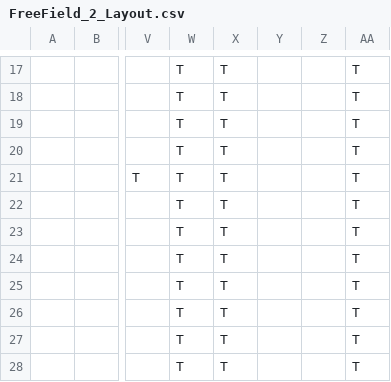
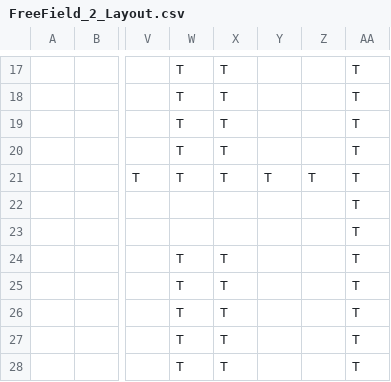
Before and after one commit to HalcionCyanide/SP3_T14N, a CSV file: Base/DrivenFiles/FreeField_2_Layout.csv, drawn as a sheet; only a part is shown, gaps mark what is left out; the diff names each change by its address in the sheet, - before the commit and + after, or states it on an @@ line.

```diff
--- a/Base/DrivenFiles/FreeField_2_Layout.csv
+++ b/Base/DrivenFiles/FreeField_2_Layout.csv
-Y21: (empty)
+Y21: T
-Z21: (empty)
+Z21: T
-W22:W23: T
+W22:W23: (empty)
-X22:X23: T
+X22:X23: (empty)
```
Also changed, not shown: Base/DrivenFiles/EnemyData.csv, Base/DrivenFiles/MapLegend.csv, 7 other files.
